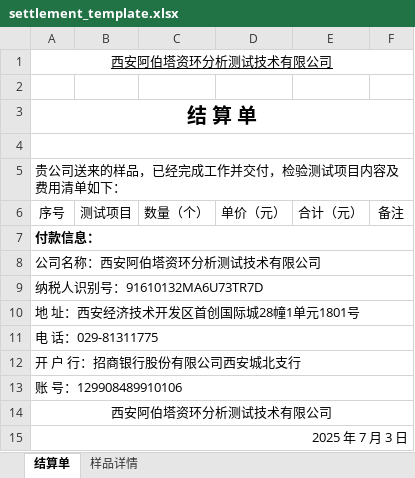
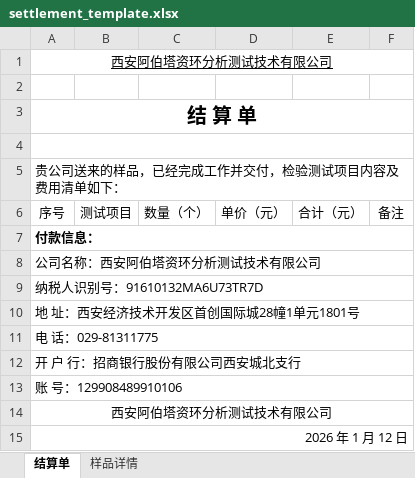
Before and after one commit to lsyxxx/ipms, an Excel workbook: template/settlement_template.xlsx, sheet 结算单, drawn as a sheet; values as stored, in another font and other column widths than the file's, no borders; the diff names each change by its address in the sheet, - before the commit and + after, or states it on an @@ line.

```diff
--- a/template/settlement_template.xlsx (sheet 结算单)
+++ b/template/settlement_template.xlsx (sheet 结算单)
-A15: 2025 年 7 月 3 日
+A15: 2026 年 1 月 12 日
```
Also changed, not shown: sheet 样品详情, 3 other files.
